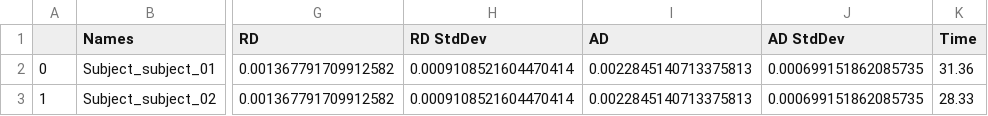
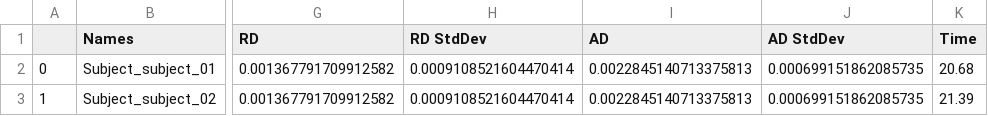
Before and after one commit to Archesz/TemporarioInCCsightFixes, a CSV file: csvs/cnn_based.csv, drawn as a sheet; only a part is shown, gaps mark what is left out; the diff names each change by its address in the sheet, - before the commit and + after, or states it on an @@ line.

```diff
--- a/csvs/cnn_based.csv
+++ b/csvs/cnn_based.csv
-K2 (Time): 31.36
+K2 (Time): 20.68
-K3 (Time): 28.33
+K3 (Time): 21.39
```
Also changed, not shown: csvs/roqs_based.csv, 2 other files.
